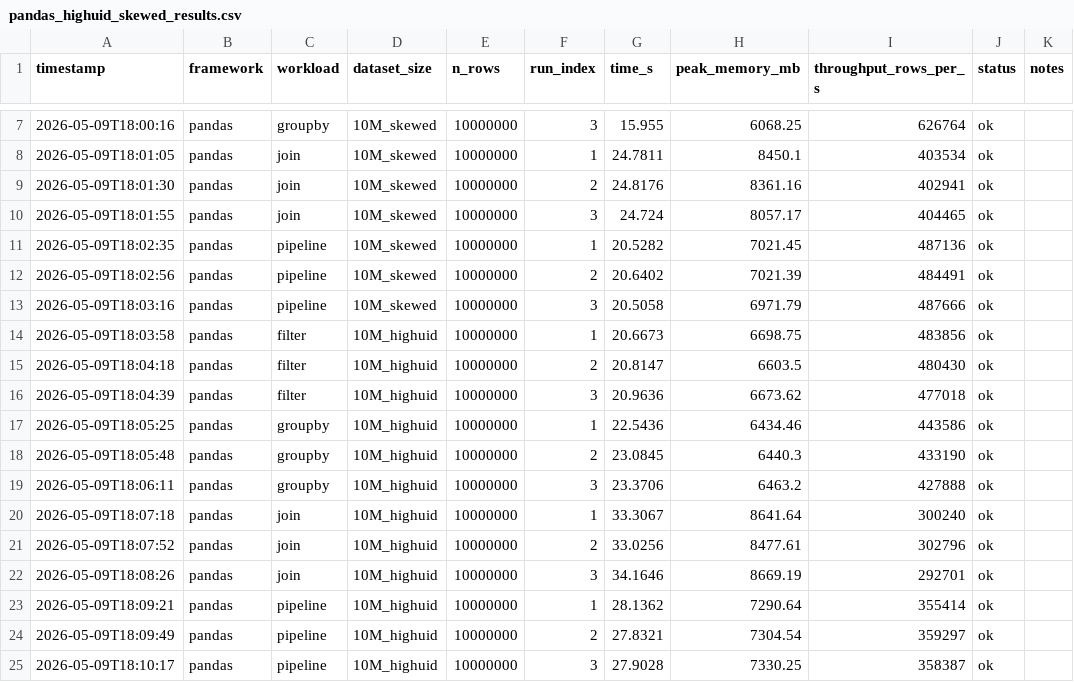
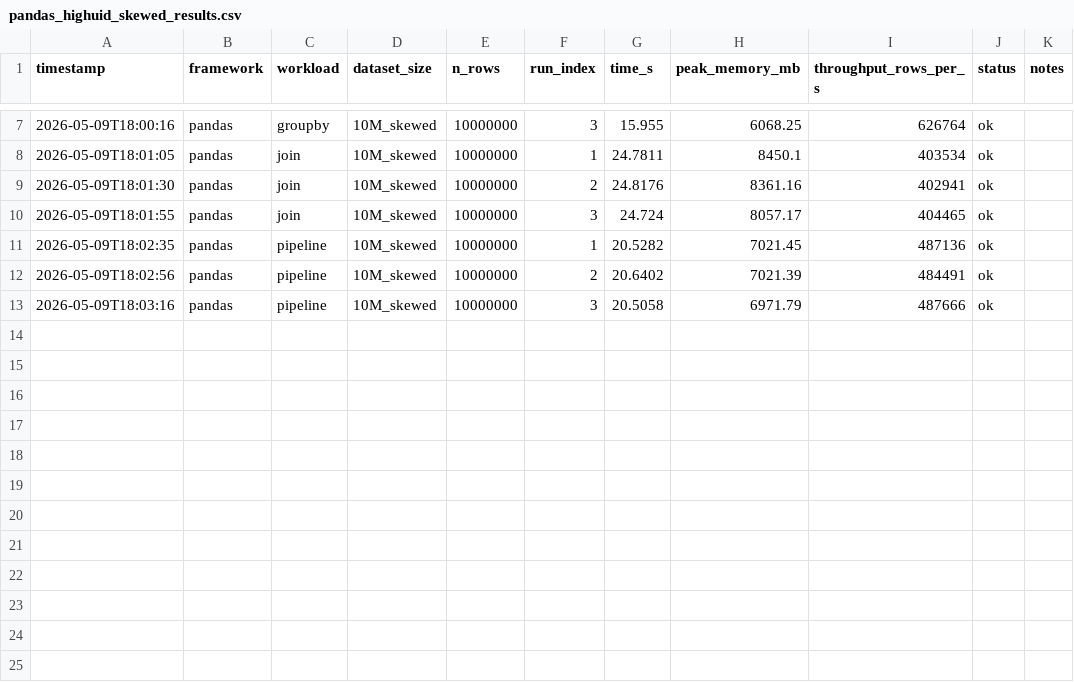
Before and after one commit to thisYui/Polars-vs-Dask, a CSV file: results/raw/pandas_highuid_skewed_results.csv, drawn as a sheet; only a part is shown, gaps mark what is left out.

Commit message:
update results

```diff
--- a/results/raw/pandas_highuid_skewed_results.csv
+++ b/results/raw/pandas_highuid_skewed_results.csv
@@ -13,13 +13 @@ timestamp,framework,workload,dataset_size,n_rows,run_index,time_s,peak_memory_mb
 2026-05-09T18:03:16,pandas,pipeline,10M_skewed,10000000,3,20.5058,6971.79,487666,ok,
-2026-05-09T18:03:58,pandas,filter,10M_highuid,10000000,1,20.6673,6698.75,483856,ok,
-2026-05-09T18:04:18,pandas,filter,10M_highuid,10000000,2,20.8147,6603.5,480430,ok,
-2026-05-09T18:04:39,pandas,filter,10M_highuid,10000000,3,20.9636,6673.62,477018,ok,
-2026-05-09T18:05:25,pandas,groupby,10M_highuid,10000000,1,22.5436,6434.46,443586,ok,
-2026-05-09T18:05:48,pandas,groupby,10M_highuid,10000000,2,23.0845,6440.3,433190,ok,
-2026-05-09T18:06:11,pandas,groupby,10M_highuid,10000000,3,23.3706,6463.2,427888,ok,
-2026-05-09T18:07:18,pandas,join,10M_highuid,10000000,1,33.3067,8641.64,300240,ok,
-2026-05-09T18:07:52,pandas,join,10M_highuid,10000000,2,33.0256,8477.61,302796,ok,
-2026-05-09T18:08:26,pandas,join,10M_highuid,10000000,3,34.1646,8669.19,292701,ok,
-2026-05-09T18:09:21,pandas,pipeline,10M_highuid,10000000,1,28.1362,7290.64,355414,ok,
-2026-05-09T18:09:49,pandas,pipeline,10M_highuid,10000000,2,27.8321,7304.54,359297,ok,
-2026-05-09T18:10:17,pandas,pipeline,10M_highuid,10000000,3,27.9028,7330.25,358387,ok,
```
Also changed, not shown: results/raw/dask_highuid_skewed_results.csv, results/raw/polars_eager_highuid_skewed_results.csv, 3 other files.
